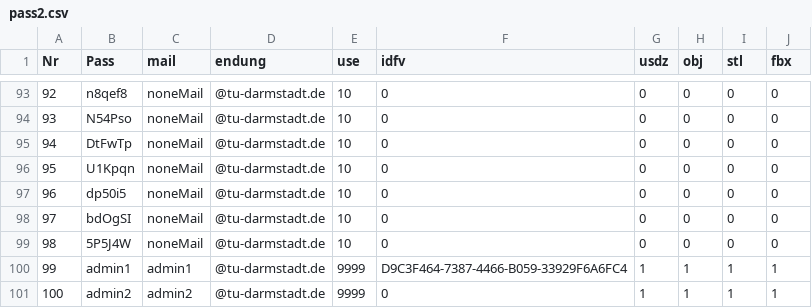
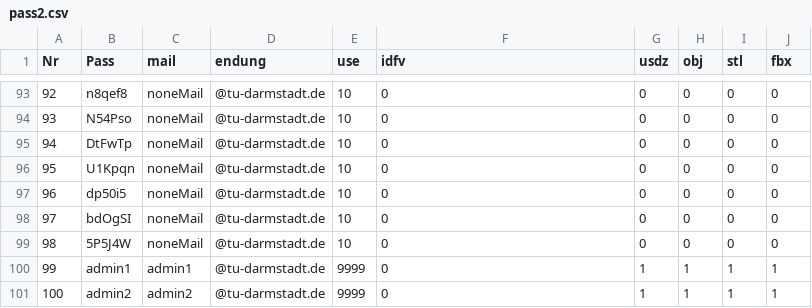
Before and after one commit to costin89/oldstuff, a CSV file: pass2.csv, drawn as a sheet; only a part is shown, gaps mark what is left out.

Commit message:
Update pass2.csv

```diff
--- a/pass2.csv
+++ b/pass2.csv
@@ -99,3 +99,3 @@ Nr;Pass;mail;endung;use;idfv;usdz;obj;stl;fbx
 98;5P5J4W;noneMail;@tu-darmstadt.de;10;0;0;0;0;0
-99;admin1;admin1;@tu-darmstadt.de;9999;D9C3F464-7387-4466-B059-33929F6A6FC4;1;1;1;1
+99;admin1;admin1;@tu-darmstadt.de;9999;0;1;1;1;1
 100;admin2;admin2;@tu-darmstadt.de;9999;0;1;1;1;1
```
